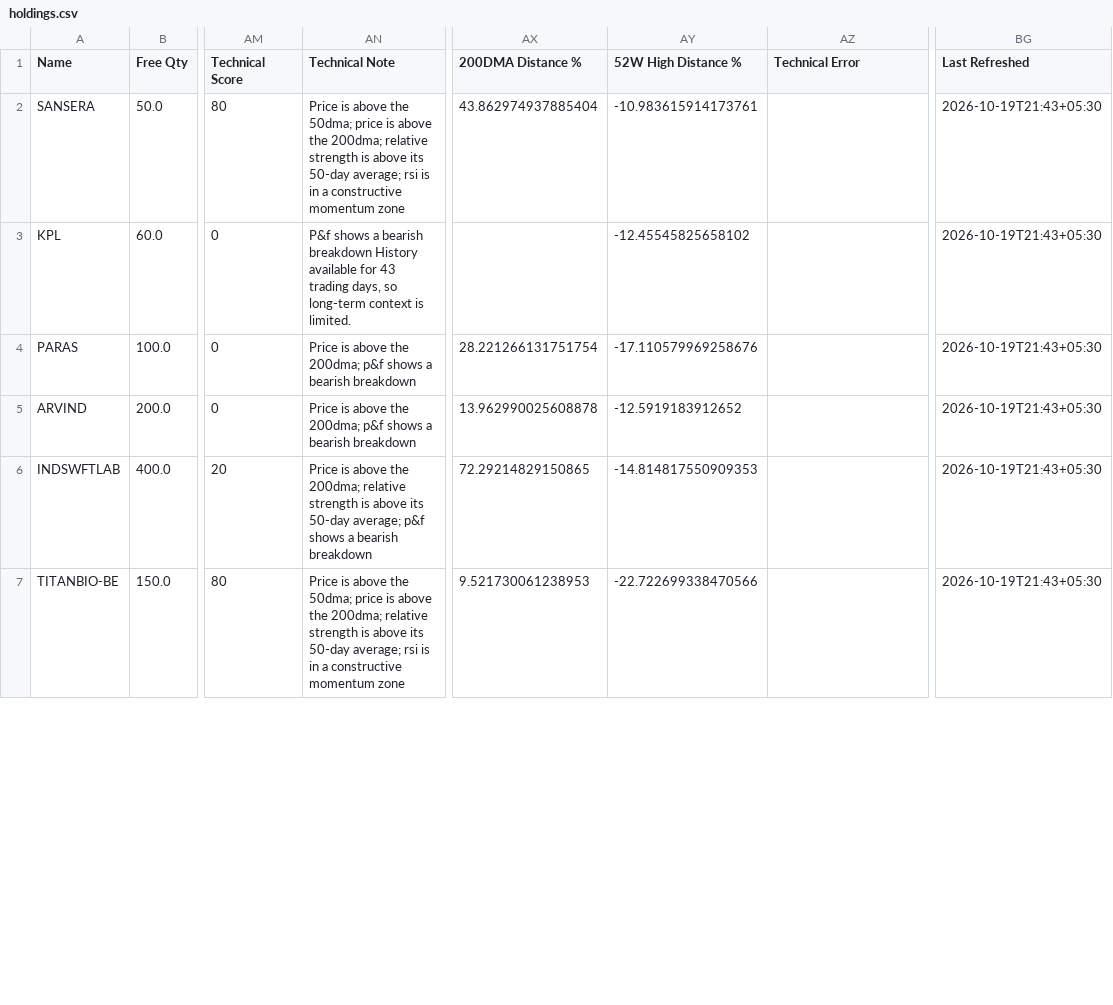
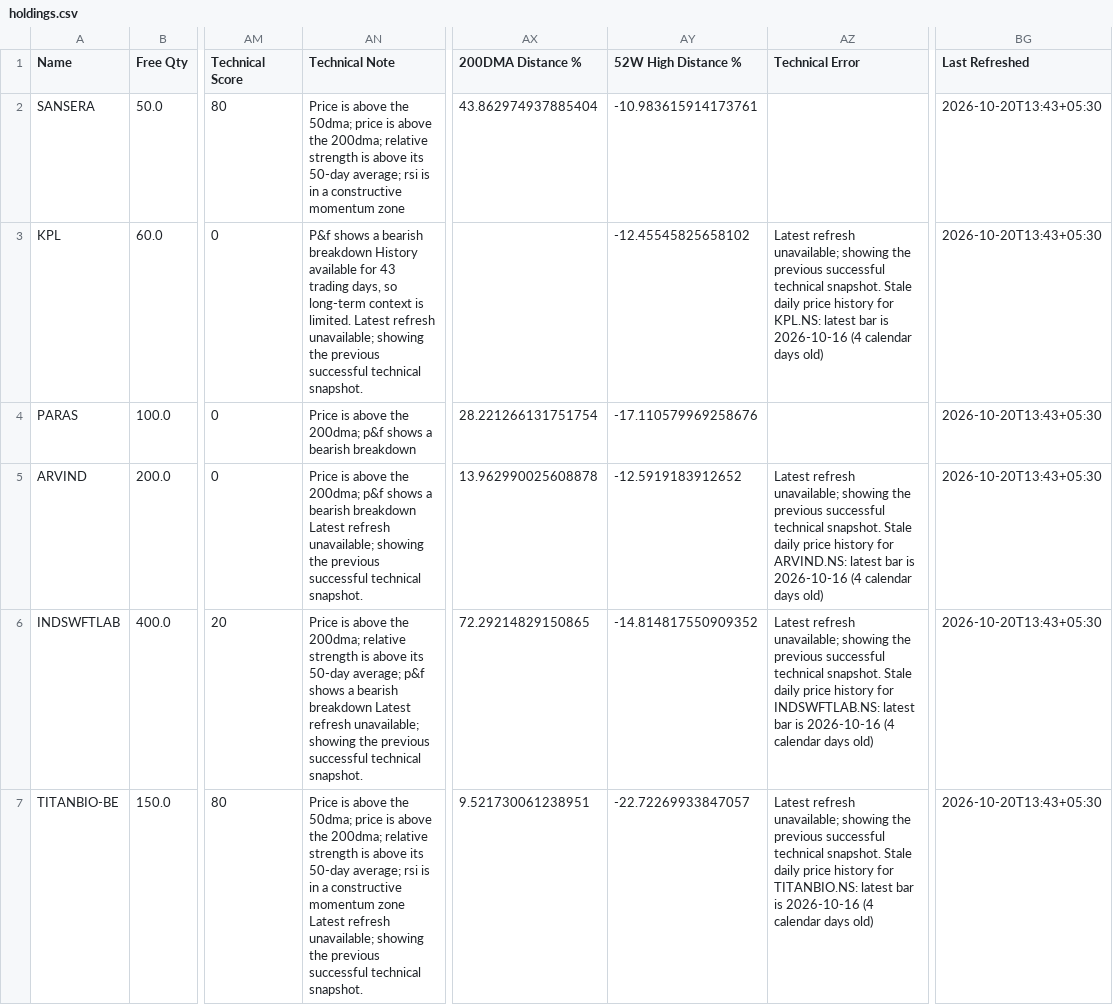
Before and after one commit to hvj7p7shkv-hub/anshuman-portfolio-dashboard, a CSV file: data/holdings.csv, drawn as a sheet; only a part is shown, gaps mark what is left out; the diff covers the shown part only; the diff names each change by its address in the sheet, - before the commit and + after, or states it on an @@ line.

```diff
--- a/data/holdings.csv
+++ b/data/holdings.csv
-BG2:BG7 (Last Refreshed): 2026-10-19T21:43+05:30
+BG2:BG7 (Last Refreshed): 2026-10-20T13:43+05:30
-AN3 (Technical Note): …is limited.
+AN3 (Technical Note): …is limited. Latest refresh unavailable; showing the previous successful technical snapshot.
-AZ3 (Technical Error): (empty)
+AZ3 (Technical Error): Latest refresh unavailable; showing the previous successful technical snapshot. Stale daily price history for KPL.NS: latest bar is 2026-10-16 (4 calendar days old)
-AN5 (Technical Note): …bearish breakdown
+AN5 (Technical Note): …bearish breakdown Latest refresh unavailable; showing the previous successful technical snapshot.
-AZ5 (Technical Error): (empty)
+AZ5 (Technical Error): Latest refresh unavailable; showing the previous successful technical snapshot. Stale daily price history for ARVIND.NS: latest bar is 2026-10-16 (4 calendar days old)
-AN6 (Technical Note): …bearish breakdown
+AN6 (Technical Note): …bearish breakdown Latest refresh unavailable; showing the previous successful technical snapshot.
-AY6 (52W High Distance %): -14.814817550909353
+AY6 (52W High Distance %): -14.814817550909352
-AZ6 (Technical Error): (empty)
+AZ6 (Technical Error): Latest refresh unavailable; showing the previous successful technical snapshot. Stale daily price history for INDSWFTLAB.NS: latest bar is 2026-10-16 (4 calendar days old)
-AN7 (Technical Note): …momentum zone
+AN7 (Technical Note): …momentum zone Latest refresh unavailable; showing the previous successful technical snapshot.
-AX7 (200DMA Distance %): 9.521730061238953
+AX7 (200DMA Distance %): 9.521730061238951
-AY7 (52W High Distance %): -22.722699338470566
+AY7 (52W High Distance %): -22.72269933847057
-AZ7 (Technical Error): (empty)
+AZ7 (Technical Error): Latest refresh unavailable; showing the previous successful technical snapshot. Stale daily price history for TITANBIO.NS: latest bar is 2026-10-16 (4 calendar days old)
```
Also changed, not shown: 90 edited cells elsewhere in this file, 1 other file.
